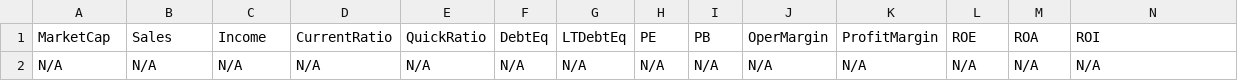
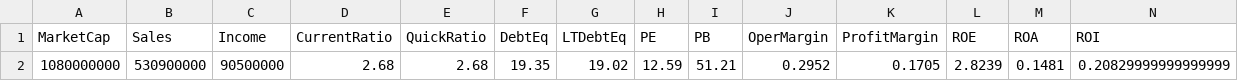
Before and after one commit to mihailnica10/findata, a CSV file: data/AAMI.csv, drawn as a sheet; only a part is shown; removed rows and columns are numbered as before the commit, all else as after; rows hold the shown columns only; the diff names each change by its address in the sheet, - before the commit and + after, or states it on an @@ line.

Commit message:
Update financial data for AAMI (CSV for new quarter)

```diff
--- a/data/AAMI.csv
+++ b/data/AAMI.csv
-row 2: N/A | N/A | N/A | N/A | N/A | N/A | N/A | N/A | N/A | N/A | N/A | N/A | N/A | N/A
+row 2: 1080000000 | 530900000 | 90500000 | 2.68 | 2.68 | 19.35 | 19.02 | 12.59 | 51.21 | 0.2952 | 0.1705 | 2.8239 | 0.1481 | 0.20829999999999999
```
